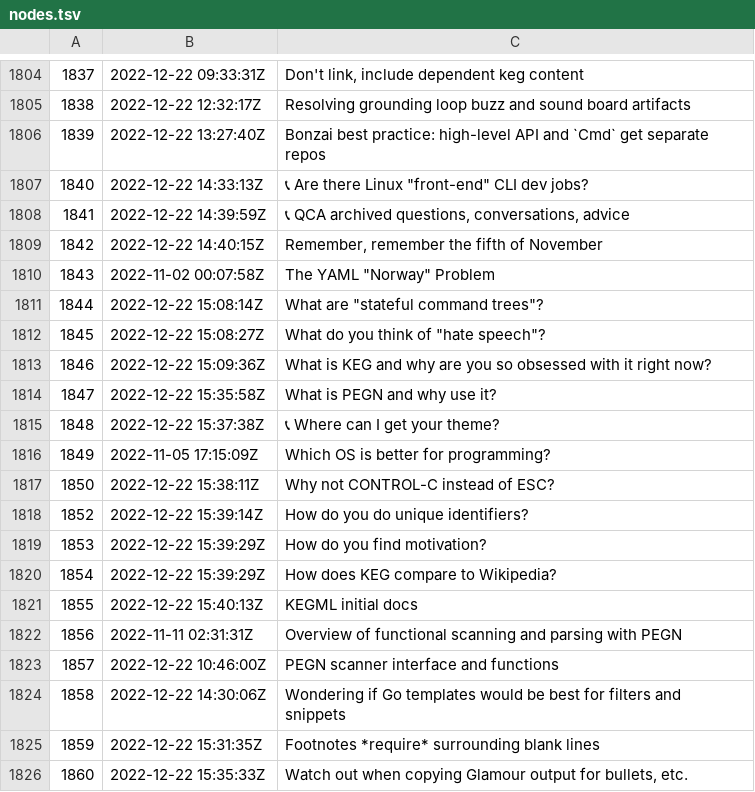
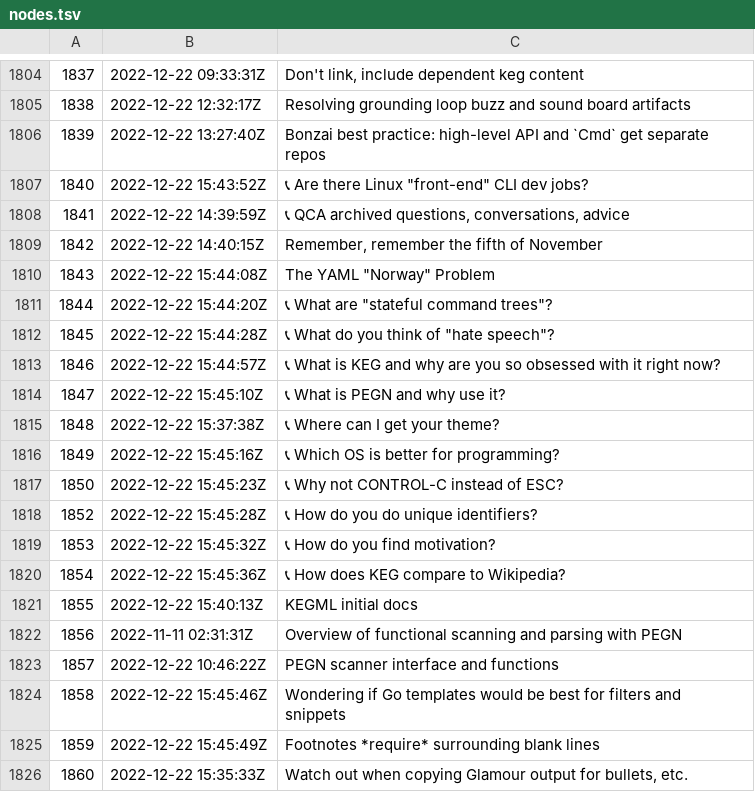
Before and after one commit to rwxrob/zet, a TSV file: docs/dex/nodes.tsv, drawn as a sheet; only a part is shown, gaps mark what is left out.

```diff
--- a/docs/dex/nodes.tsv
+++ b/docs/dex/nodes.tsv
@@ -1806,21 +1806,21 @@
 1839	2022-12-22 13:27:40Z	Bonzai best practice: high-level API and `Cmd` get separate repos
-1840	2022-12-22 14:33:13Z	📞 Are there Linux "front-end" CLI dev jobs?
+1840	2022-12-22 15:43:52Z	📞 Are there Linux "front-end" CLI dev jobs?
 1841	2022-12-22 14:39:59Z	📞 QCA archived questions, conversations, advice
 1842	2022-12-22 14:40:15Z	Remember, remember the fifth of November
-1843	2022-11-02 00:07:58Z	The YAML "Norway" Problem
-1844	2022-12-22 15:08:14Z	What are "stateful command trees"?
-1845	2022-12-22 15:08:27Z	What do you think of "hate speech"?
-1846	2022-12-22 15:09:36Z	What is KEG and why are you so obsessed with it right now?
-1847	2022-12-22 15:35:58Z	What is PEGN and why use it?
+1843	2022-12-22 15:44:08Z	The YAML "Norway" Problem
+1844	2022-12-22 15:44:20Z	📞 What are "stateful command trees"?
+1845	2022-12-22 15:44:28Z	📞 What do you think of "hate speech"?
+1846	2022-12-22 15:44:57Z	📞 What is KEG and why are you so obsessed with it right now?
+1847	2022-12-22 15:45:10Z	📞 What is PEGN and why use it?
 1848	2022-12-22 15:37:38Z	📞 Where can I get your theme?
-1849	2022-11-05 17:15:09Z	Which OS is better for programming?
-1850	2022-12-22 15:38:11Z	Why not CONTROL-C instead of ESC?
-1852	2022-12-22 15:39:14Z	How do you do unique identifiers?
-1853	2022-12-22 15:39:29Z	How do you find motivation?
-1854	2022-12-22 15:39:29Z	How does KEG compare to Wikipedia?
+1849	2022-12-22 15:45:16Z	📞 Which OS is better for programming?
+1850	2022-12-22 15:45:23Z	📞 Why not CONTROL-C instead of ESC?
+1852	2022-12-22 15:45:28Z	📞 How do you do unique identifiers?
+1853	2022-12-22 15:45:32Z	📞 How do you find motivation?
+1854	2022-12-22 15:45:36Z	📞 How does KEG compare to Wikipedia?
 1855	2022-12-22 15:40:13Z	KEGML initial docs
 1856	2022-11-11 02:31:31Z	Overview of functional scanning and parsing with PEGN
-1857	2022-12-22 10:46:00Z	PEGN scanner interface and functions
-1858	2022-12-22 14:30:06Z	Wondering if Go templates would be best for filters and snippets
-1859	2022-12-22 15:31:35Z	Footnotes *require* surrounding blank lines
+1857	2022-12-22 10:46:22Z	PEGN scanner interface and functions
+1858	2022-12-22 15:45:46Z	Wondering if Go templates would be best for filters and snippets
+1859	2022-12-22 15:45:49Z	Footnotes *require* surrounding blank lines
 1860	2022-12-22 15:35:33Z	Watch out when copying Glamour output for bullets, etc.
```
Also changed, not shown: 2 other files.
